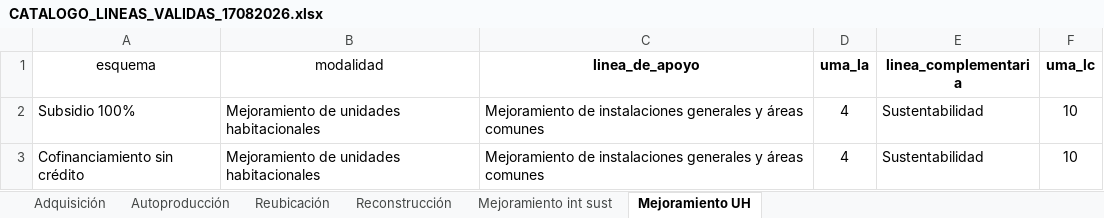
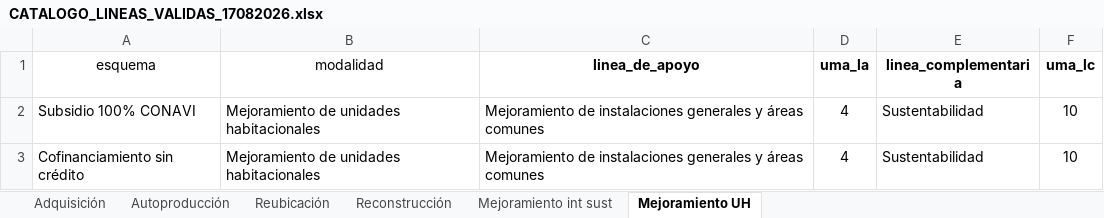
Before and after one commit to leangel01/validadores_CONAVI, an Excel workbook: catalogos/CATALOGO_LINEAS_VALIDAS_17082026.xlsx, sheet Mejoramiento UH, drawn as a sheet; values as stored, in another font and other column widths than the file's, no borders; table styles not drawn; the diff names each change by its address in the sheet, - before the commit and + after, or states it on an @@ line.

```diff
--- a/catalogos/CATALOGO_LINEAS_VALIDAS_17082026.xlsx (sheet Mejoramiento UH)
+++ b/catalogos/CATALOGO_LINEAS_VALIDAS_17082026.xlsx (sheet Mejoramiento UH)
-A2 (esquema): Subsidio 100%
+A2 (esquema): Subsidio 100% CONAVI
```
Also changed, not shown: sheet Autoproducción, sheet Reubicación, sheet Reconstrucción, sheet Adquisición, hidden cells, 8 other files.
